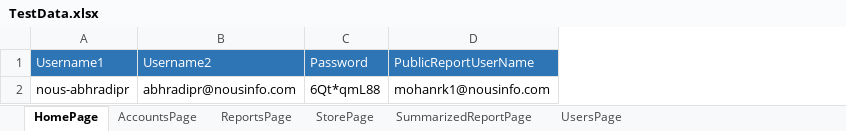
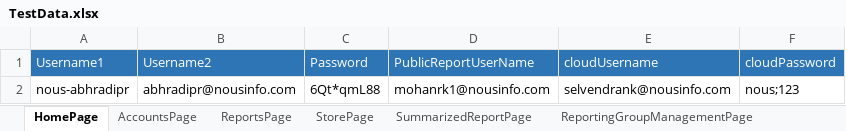
Before and after one commit to Shalininigam/UAT_HMEScripts, an Excel workbook: Data Files/TestData.xlsx, sheet HomePage, drawn as a sheet; values as stored, in another font and other column widths than the file's, no borders; the diff names each change by its address in the sheet, - before the commit and + after, or states it on an @@ line.

```diff
--- a/Data Files/TestData.xlsx (sheet HomePage)
+++ b/Data Files/TestData.xlsx (sheet HomePage)
-sheet tab: UsersPage
+sheet tab: ReportingGroupManagementPage
+column E (cloudUsername), row 2: selvendrank@nousinfo.com
+column F (cloudPassword), row 2: nous;123
```
Also changed, not shown: sheet SummarizedReportPage, sheet ReportsPage, Data Files/HME_OR.xlsx, 51 other files.
